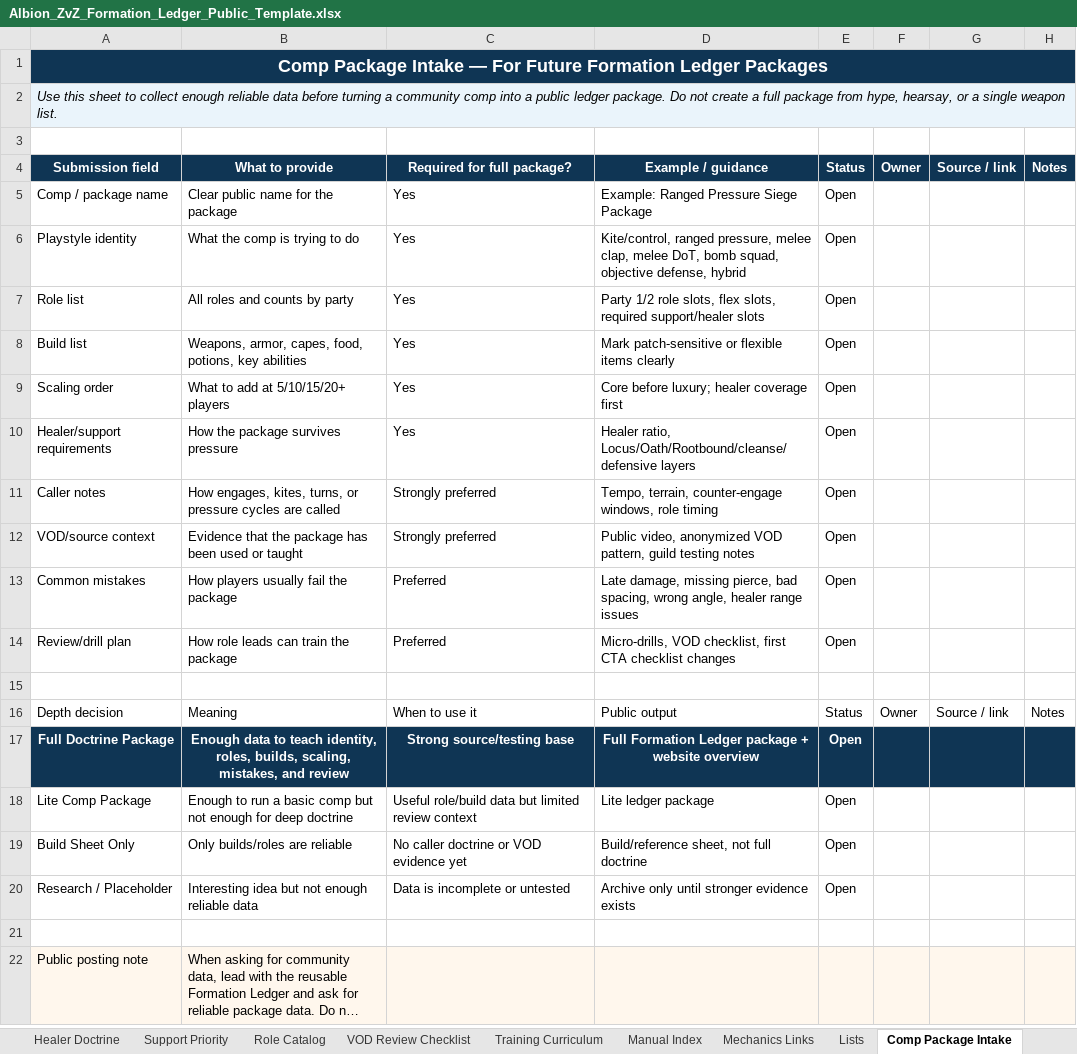
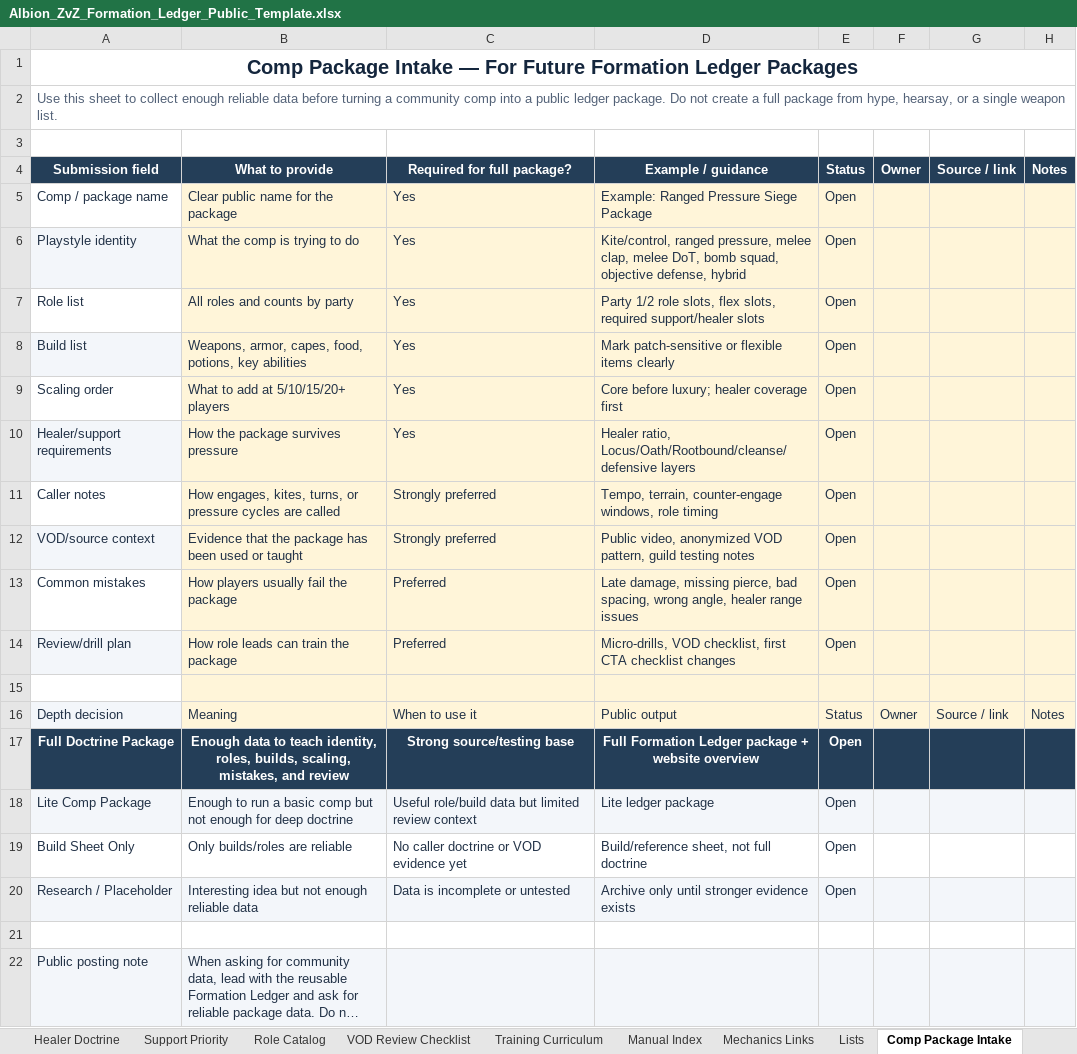
Before and after one commit to albionzvzmanual/albionzvzmanual.github.io, an Excel workbook: docs/assets/downloads/Albion_ZvZ_Formation_Ledger_Public_Template.xlsx, sheet Comp Package Intake, drawn as a sheet; long unchanged cells end in …; values as stored, in another font and other column widths than the file's, no borders; the diff names each change by its address in the sheet, - before the commit and + after, or states it on an @@ line.

```diff
--- a/docs/assets/downloads/Albion_ZvZ_Formation_Ledger_Public_Template.xlsx (sheet Comp Package Intake)
+++ b/docs/assets/downloads/Albion_ZvZ_Formation_Ledger_Public_Template.xlsx (sheet Comp Package Intake)
-A1:H1 fill: #0F3554
+A1:H1 fill: none
-A1 text colour: #FFFFFF
+A1 text colour: #14263D, text size: larger
-A2:H2 fill: #EAF4FB
+A2:H2 fill: none
@@ A2 italic: on → off, text colour: black → #536278 @@
-A5:E14 text colour: black
+A5:E14 text colour: #223247
-B5:H16 fill: none
+B5:H16 fill: #FFF5D9
-A6 fill: none
+A6 fill: #F3F6FA
-A8 fill: none
+A8 fill: #F3F6FA
-A10 fill: none
+A10 fill: #F3F6FA
-A12 fill: none
+A12 fill: #F3F6FA
-A14 fill: none
+A14 fill: #F3F6FA
-A16:H16 text colour: black
+A16:H16 text colour: #223247
-A16 fill: none
+A16 fill: #F3F6FA
-A18:E20 text colour: black
+A18:E20 text colour: #223247
-A18:H18 fill: none
+A18:H18 fill: #F3F6FA
-A20:H20 fill: none
+A20:H20 fill: #F3F6FA
-A22:B22 text colour: black
+A22:B22 text colour: #223247
```
Also changed, not shown: sheet Officer Dashboard, sheet Party 1, sheet Party 2, sheet Lists, sheet Manual Index, sheet VOD Review Checklist, 13 more sheets, 54 other files.
